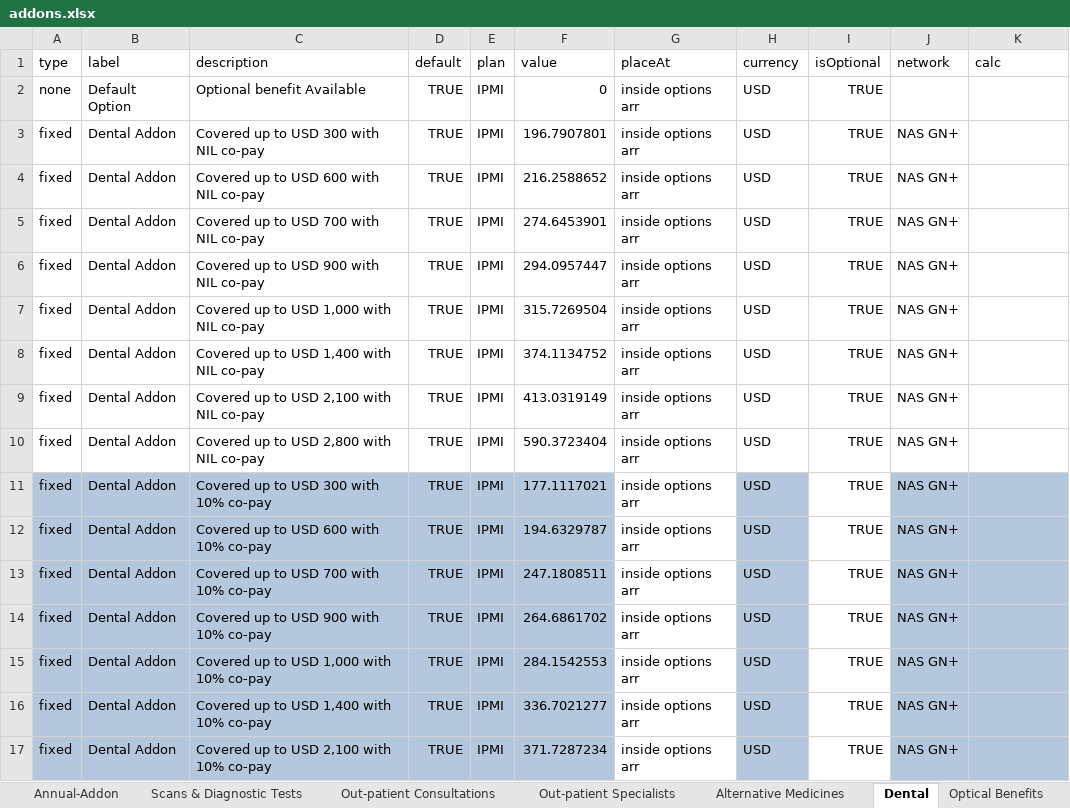
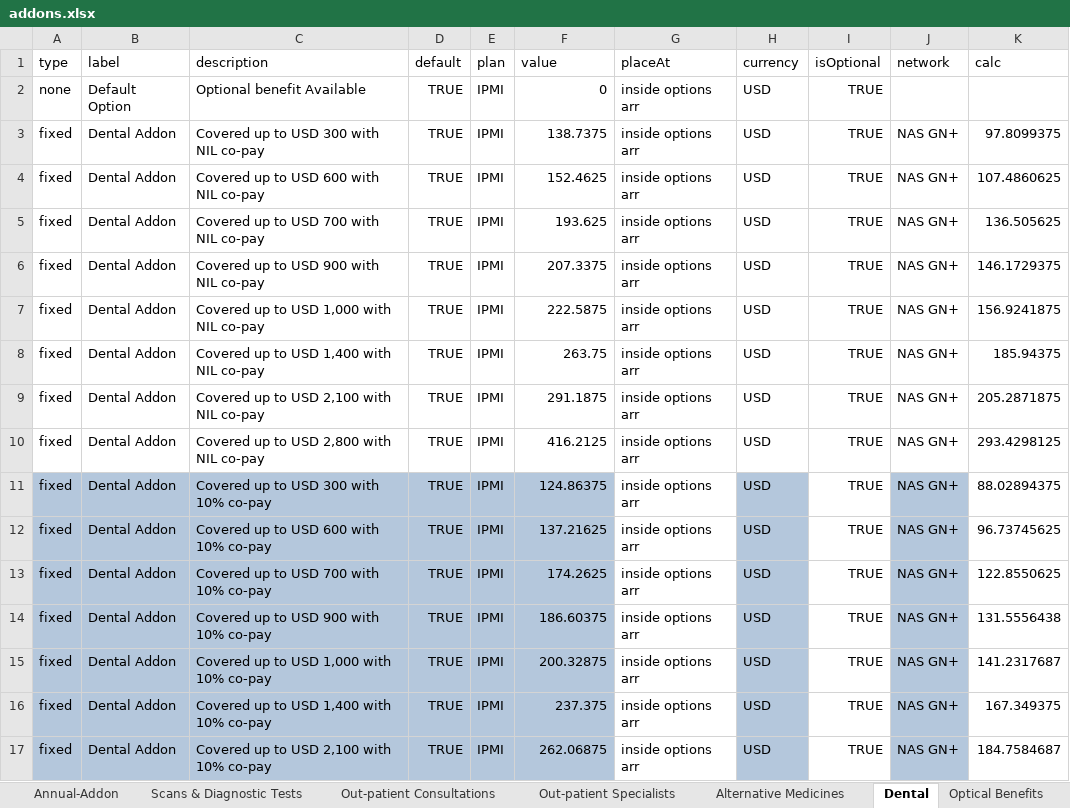
Before and after one commit to narinder123/saleslab_excel_parcel, an Excel workbook: Inputs/Orange_IPMI/addons.xlsx, sheet Dental, drawn as a sheet; only a part is shown; values as stored, in another font and other column widths than the file's, no borders; charts and pictures not drawn; the diff covers the shown part only; the diff names each change by its address in the sheet, - before the commit and + after, or states it on an @@ line.

```diff
--- a/Inputs/Orange_IPMI/addons.xlsx (sheet Dental)
+++ b/Inputs/Orange_IPMI/addons.xlsx (sheet Dental)
-F3 (value): 196.7907801
+F3 (value): 138.7375
-K3 (calc): (empty)
+K3 (calc): 97.8099375
-F4 (value): 216.2588652
+F4 (value): 152.4625
-K4 (calc): (empty)
+K4 (calc): 107.4860625
-F5 (value): 274.6453901
+F5 (value): 193.625
-K5 (calc): (empty)
+K5 (calc): 136.505625
-F6 (value): 294.0957447
+F6 (value): 207.3375
-K6 (calc): (empty)
+K6 (calc): 146.1729375
-F7 (value): 315.7269504
+F7 (value): 222.5875
-K7 (calc): (empty)
+K7 (calc): 156.9241875
-F8 (value): 374.1134752
+F8 (value): 263.75
-K8 (calc): (empty)
+K8 (calc): 185.94375
-F9 (value): 413.0319149
+F9 (value): 291.1875
-K9 (calc): (empty)
+K9 (calc): 205.2871875
-F10 (value): 590.3723404
+F10 (value): 416.2125
-K10 (calc): (empty)
+K10 (calc): 293.4298125
-F11 (value): 177.1117021
+F11 (value): 124.86375
-K11 (calc): (empty)
+K11 (calc): 88.02894375
-K11:K17 fill: #B4C7DC
+K11:K17 fill: none
-F12 (value): 194.6329787
+F12 (value): 137.21625
-K12 (calc): (empty)
+K12 (calc): 96.73745625
-F13 (value): 247.1808511
+F13 (value): 174.2625
-K13 (calc): (empty)
+K13 (calc): 122.8550625
-F14 (value): 264.6861702
+F14 (value): 186.60375
-K14 (calc): (empty)
+K14 (calc): 131.5556438
-F15 (value): 284.1542553
+F15 (value): 200.32875
-K15 (calc): (empty)
+K15 (calc): 141.2317687
-F16 (value): 336.7021277
+F16 (value): 237.375
-K16 (calc): (empty)
+K16 (calc): 167.349375
-F17 (value): 371.7287234
+F17 (value): 262.06875
-K17 (calc): (empty)
+K17 (calc): 184.7584687
```
Also changed, not shown: 66 edited cells and cell formats elsewhere in this sheet, sheet Optical Benefits, sheet Alternative Medicines, sheet Scans & Diagnostic Tests, sheet Physiotherapy, sheet Maternity-Addon, sheet Radiology, 1 more sheet, other sheet tabs, charts or pictures, Inputs/Orange/addons1.xlsx, Inputs/Orange/rateSheet1.xlsx, 38 other files.
